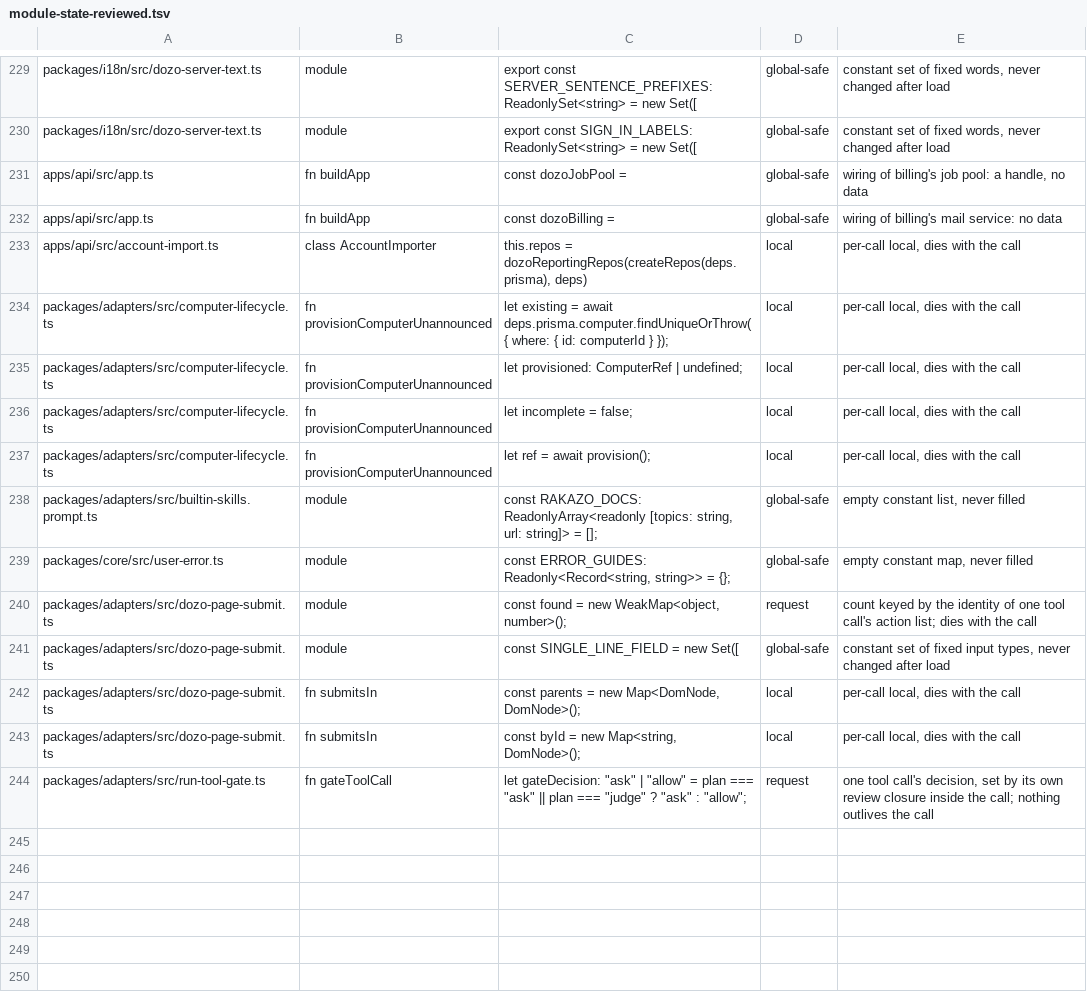
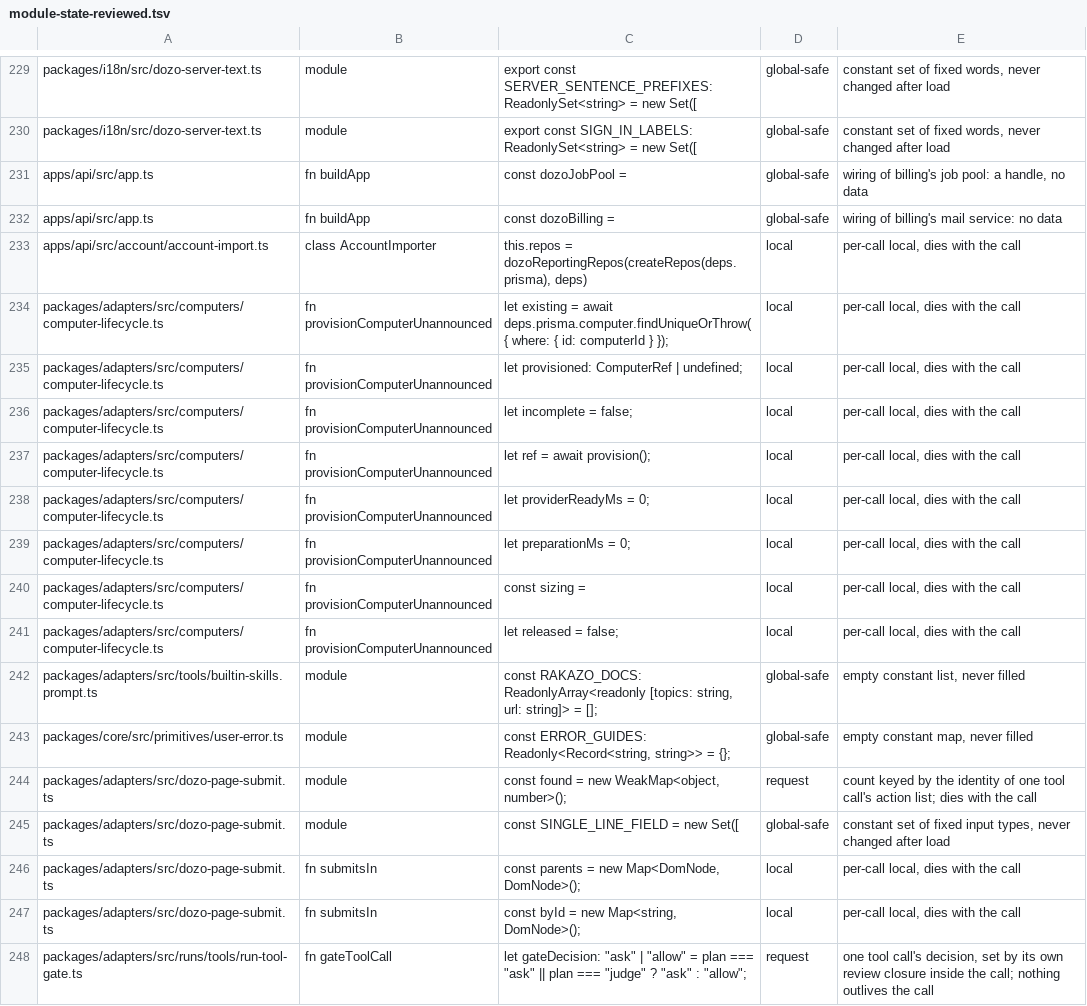
Before and after one commit to SSilistre-dev/dozo, a TSV file: dozo/db/module-state-reviewed.tsv, drawn as a sheet; only a part is shown, gaps mark what is left out.

```diff
--- a/dozo/db/module-state-reviewed.tsv
+++ b/dozo/db/module-state-reviewed.tsv
@@ -232,9 +232,13 @@ apps/api/src/app.ts	fn buildApp	const dozoJobPool =	global-safe	wiring of billin
 apps/api/src/app.ts	fn buildApp	const dozoBilling =	global-safe	wiring of billing's mail service: no data
-apps/api/src/account-import.ts	class AccountImporter	this.repos = dozoReportingRepos(createRepos(deps.prisma), deps)	local	per-call local, dies with the call
-packages/adapters/src/computer-lifecycle.ts	fn provisionComputerUnannounced	let existing = await deps.prisma.computer.findUniqueOrThrow({ where: { id: computerId } });	local	per-call local, dies with the call
-packages/adapters/src/computer-lifecycle.ts	fn provisionComputerUnannounced	let provisioned: ComputerRef | undefined;	local	per-call local, dies with the call
-packages/adapters/src/computer-lifecycle.ts	fn provisionComputerUnannounced	let incomplete = false;	local	per-call local, dies with the call
-packages/adapters/src/computer-lifecycle.ts	fn provisionComputerUnannounced	let ref = await provision();	local	per-call local, dies with the call
-packages/adapters/src/builtin-skills.prompt.ts	module	const RAKAZO_DOCS: ReadonlyArray<readonly [topics: string, url: string]> = [];	global-safe	empty constant list, never filled
-packages/core/src/user-error.ts	module	const ERROR_GUIDES: Readonly<Record<string, string>> = {};	global-safe	empty constant map, never filled
+apps/api/src/account/account-import.ts	class AccountImporter	this.repos = dozoReportingRepos(createRepos(deps.prisma), deps)	local	per-call local, dies with the call
+packages/adapters/src/computers/computer-lifecycle.ts	fn provisionComputerUnannounced	let existing = await deps.prisma.computer.findUniqueOrThrow({ where: { id: computerId } });	local	per-call local, dies with the call
+packages/adapters/src/computers/computer-lifecycle.ts	fn provisionComputerUnannounced	let provisioned: ComputerRef | undefined;	local	per-call local, dies with the call
+packages/adapters/src/computers/computer-lifecycle.ts	fn provisionComputerUnannounced	let incomplete = false;	local	per-call local, dies with the call
+packages/adapters/src/computers/computer-lifecycle.ts	fn provisionComputerUnannounced	let ref = await provision();	local	per-call local, dies with the call
+packages/adapters/src/computers/computer-lifecycle.ts	fn provisionComputerUnannounced	let providerReadyMs = 0;	local	per-call local, dies with the call
+packages/adapters/src/computers/computer-lifecycle.ts	fn provisionComputerUnannounced	let preparationMs = 0;	local	per-call local, dies with the call
+packages/adapters/src/computers/computer-lifecycle.ts	fn provisionComputerUnannounced	const sizing =	local	per-call local, dies with the call
+packages/adapters/src/computers/computer-lifecycle.ts	fn provisionComputerUnannounced	let released = false;	local	per-call local, dies with the call
+packages/adapters/src/tools/builtin-skills.prompt.ts	module	const RAKAZO_DOCS: ReadonlyArray<readonly [topics: string, url: string]> = [];	global-safe	empty constant list, never filled
+packages/core/src/primitives/user-error.ts	module	const ERROR_GUIDES: Readonly<Record<string, string>> = {};	global-safe	empty constant map, never filled
 packages/adapters/src/dozo-page-submit.ts	module	const found = new WeakMap<object, number>();	request	count keyed by the identity of one tool call's action list; dies with the call
@@ -243,2 +247,2 @@ packages/adapters/src/dozo-page-submit.ts	fn submitsIn	const parents = new Map<D
 packages/adapters/src/dozo-page-submit.ts	fn submitsIn	const byId = new Map<string, DomNode>();	local	per-call local, dies with the call
-packages/adapters/src/run-tool-gate.ts	fn gateToolCall	let gateDecision: "ask" | "allow" = plan === "ask" || plan === "judge" ? "ask" : "allow";	request	one tool call's decision, set by its own review closure inside the call; nothing outlives the call
+packages/adapters/src/runs/tools/run-tool-gate.ts	fn gateToolCall	let gateDecision: "ask" | "allow" = plan === "ask" || plan === "judge" ? "ask" : "allow";	request	one tool call's decision, set by its own review closure inside the call; nothing outlives the call
```
